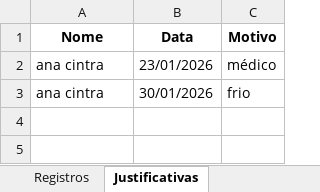
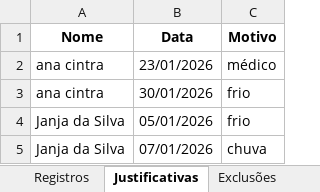
Before and after one commit to Jeffrog22/Lista-de-Chamada, an Excel workbook: chamadaBelaVista.xlsx, sheet Justificativas, drawn as a sheet; values as stored, in another font and other column widths than the file's, no borders; the diff names each change by its address in the sheet, - before the commit and + after, or states it on an @@ line.

```diff
--- a/chamadaBelaVista.xlsx (sheet Justificativas)
+++ b/chamadaBelaVista.xlsx (sheet Justificativas)
+sheet tab: Exclusões
+row 4: Janja da Silva | 05/01/2026 | frio
+row 5: Janja da Silva | 07/01/2026 | chuva
```
Also changed, not shown: sheet Registros, sheet Alunos, 2 other files.
